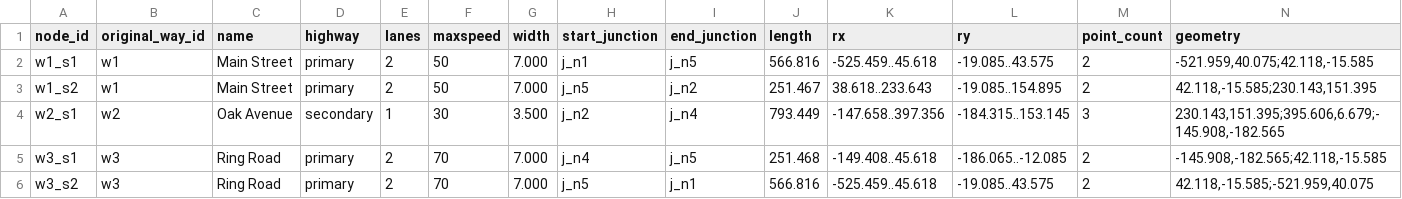
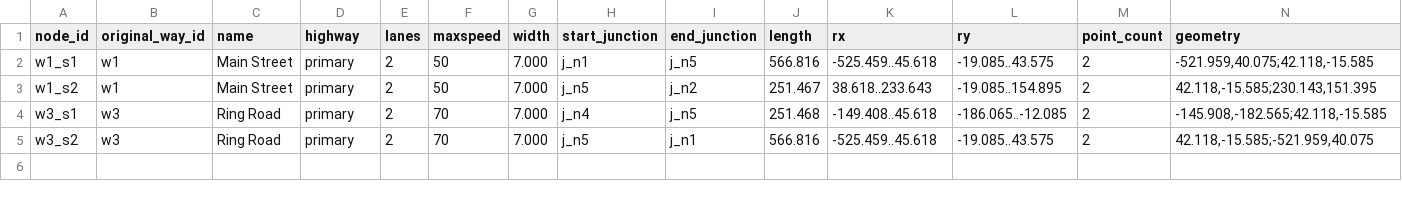
Before and after one commit to rubaalkhaldi/automotive_refinery_research, a CSV file: model_a_roads.csv, drawn as a sheet.

```diff
--- a/model_a_roads.csv
+++ b/model_a_roads.csv
@@ -3,3 +3,2 @@ w1_s1,w1,Main Street,primary,2,50,7.000,j_n1,j_n5,566.816,-525.459..45.618,-19.0
 w1_s2,w1,Main Street,primary,2,50,7.000,j_n5,j_n2,251.467,38.618..233.643,-19.085..154.895,2,"42.118,-15.585;230.143,151.395"
-w2_s1,w2,Oak Avenue,secondary,1,30,3.500,j_n2,j_n4,793.449,-147.658..397.356,-184.315..153.145,3,"230.143,151.395;395.606,6.679;-145.908,-182.565"
 w3_s1,w3,Ring Road,primary,2,70,7.000,j_n4,j_n5,251.468,-149.408..45.618,-186.065..-12.085,2,"-145.908,-182.565;42.118,-15.585"
```
Also changed, not shown: model_a_junctions.csv, 10 other files.
